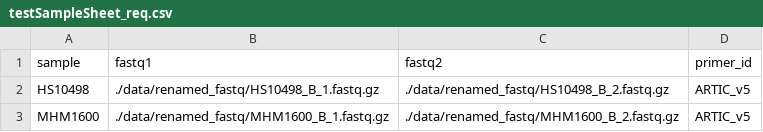
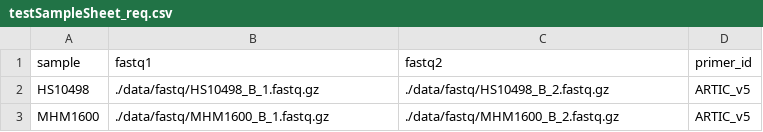
Before and after one commit to mccronelab/SNPer, a CSV file: testSampleSheet_req.csv, drawn as a sheet.

```diff
--- a/testSampleSheet_req.csv
+++ b/testSampleSheet_req.csv
@@ -1,3 +1,3 @@
 sample,fastq1,fastq2,primer_id
-HS10498, ./data/renamed_fastq/HS10498_B_1.fastq.gz, ./data/renamed_fastq/HS10498_B_2.fastq.gz, ARTIC_v5
-MHM1600, ./data/renamed_fastq/MHM1600_B_1.fastq.gz, ./data/renamed_fastq/MHM1600_B_2.fastq.gz, ARTIC_v5
+HS10498, ./data/fastq/HS10498_B_1.fastq.gz, ./data/fastq/HS10498_B_2.fastq.gz, ARTIC_v5
+MHM1600, ./data/fastq/MHM1600_B_1.fastq.gz, ./data/fastq/MHM1600_B_2.fastq.gz, ARTIC_v5
```
Also changed, not shown: testSampleSheet_interleaved.csv, testSampleSheet_opt.csv, 19 other files.
